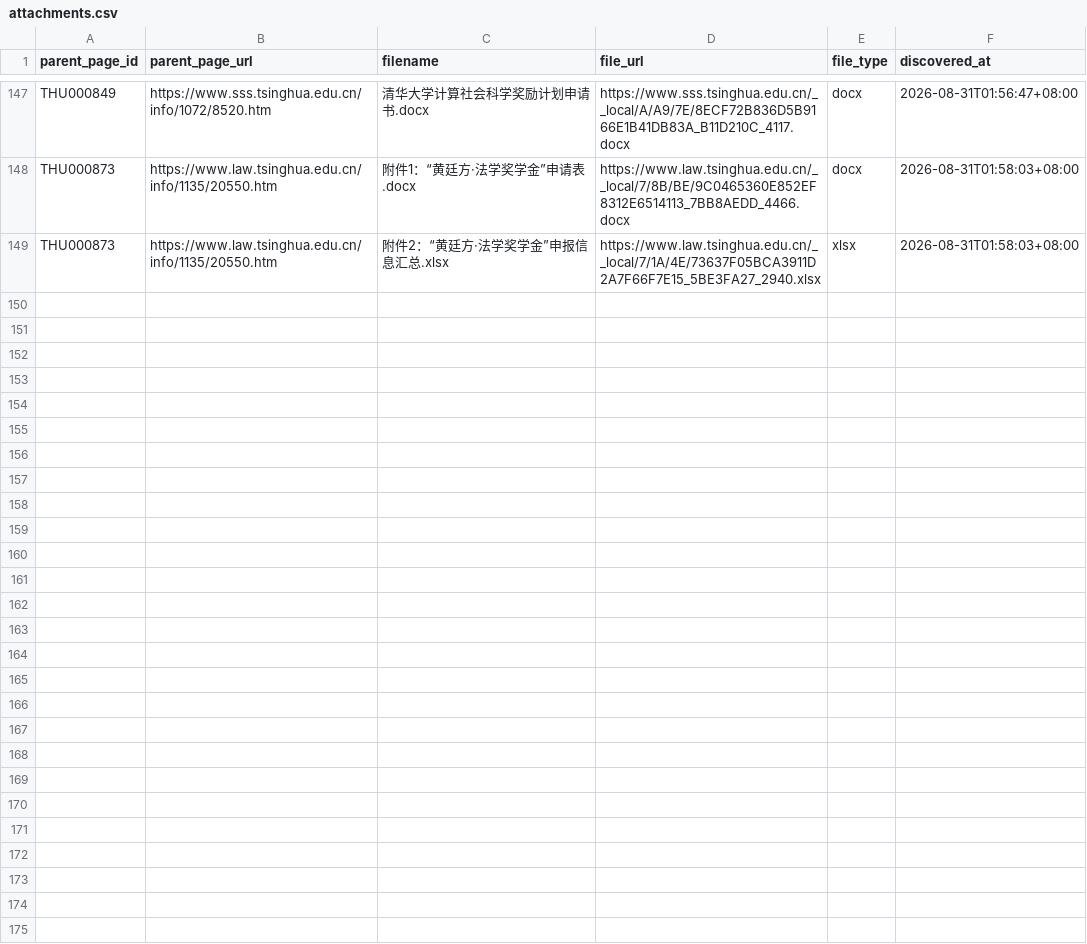
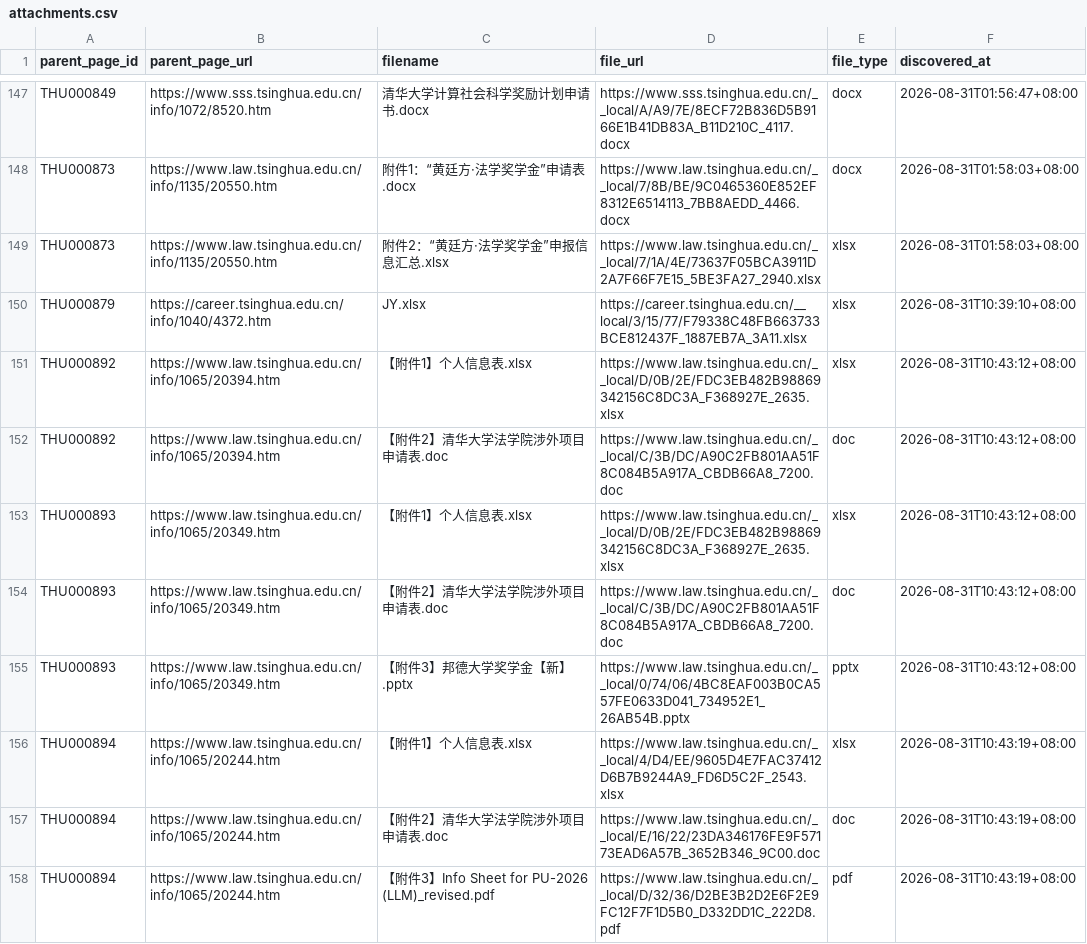
Before and after one commit to jiaju1115-code/tsinghua_agent, a CSV file: data/04_kb_expansion_candidate/trusted_campus_v2/public_crawl_v1/knowledge/attachments.csv, drawn as a sheet; only a part is shown, gaps mark what is left out; the diff covers the shown part only; the diff names each change by its address in the sheet, - before the commit and + after, or states it on an @@ line.

Commit message:
feat: expand trusted campus knowledge base

```diff
--- a/data/04_kb_expansion_candidate/trusted_campus_v2/public_crawl_v1/knowledge/attachments.csv
+++ b/data/04_kb_expansion_candidate/trusted_campus_v2/public_crawl_v1/knowledge/attachments.csv
+row 150: THU000879 | https://career.tsinghua.edu.cn/info/1040/4372.htm | JY.xlsx | https://career.tsinghua.edu.cn/__local/3/15/77/F79338C48FB663733BCE812437F_1887EB7A_3A11.xlsx | xlsx | 2026-08-31T10:39:10+08:00
+row 151: THU000892 | https://www.law.tsinghua.edu.cn/info/1065/20394.htm | 【附件1】个人信息表.xlsx | https://www.law.tsinghua.edu.cn/__local/D/0B/2E/FDC3EB482B98869342156C8DC3A_F368927E_2635.xlsx | xlsx | 2026-08-31T10:43:12+08:00
+row 152: THU000892 | https://www.law.tsinghua.edu.cn/info/1065/20394.htm | 【附件2】清华大学法学院涉外项目申请表.doc | https://www.law.tsinghua.edu.cn/__local/C/3B/DC/A90C2FB801AA51F8C084B5A917A_CBDB66A8_7200.doc | doc | 2026-08-31T10:43:12+08:00
+row 153: THU000893 | https://www.law.tsinghua.edu.cn/info/1065/20349.htm | 【附件1】个人信息表.xlsx | https://www.law.tsinghua.edu.cn/__local/D/0B/2E/FDC3EB482B98869342156C8DC3A_F368927E_2635.xlsx | xlsx | 2026-08-31T10:43:12+08:00
+row 154: THU000893 | https://www.law.tsinghua.edu.cn/info/1065/20349.htm | 【附件2】清华大学法学院涉外项目申请表.doc | https://www.law.tsinghua.edu.cn/__local/C/3B/DC/A90C2FB801AA51F8C084B5A917A_CBDB66A8_7200.doc | doc | 2026-08-31T10:43:12+08:00
+row 155: THU000893 | https://www.law.tsinghua.edu.cn/info/1065/20349.htm | 【附件3】邦德大学奖学金【新】.pptx | https://www.law.tsinghua.edu.cn/__local/0/74/06/4BC8EAF003B0CA557FE0633D041_734952E1_26AB54B.pptx | pptx | 2026-08-31T10:43:12+08:00
+row 156: THU000894 | https://www.law.tsinghua.edu.cn/info/1065/20244.htm | 【附件1】个人信息表.xlsx | https://www.law.tsinghua.edu.cn/__local/4/D4/EE/9605D4E7FAC37412D6B7B9244A9_FD6D5C2F_2543.xlsx | xlsx | 2026-08-31T10:43:19+08:00
+row 157: THU000894 | https://www.law.tsinghua.edu.cn/info/1065/20244.htm | 【附件2】清华大学法学院涉外项目申请表.doc | https://www.law.tsinghua.edu.cn/__local/E/16/22/23DA346176FE9F57173EAD6A57B_3652B346_9C00.doc | doc | 2026-08-31T10:43:19+08:00
+row 158: THU000894 | https://www.law.tsinghua.edu.cn/info/1065/20244.htm | 【附件3】Info Sheet for PU-2026 (LLM)_revised.pdf | https://www.law.tsinghua.edu.cn/__local/D/32/36/D2BE3B2D2E6F2E9FC12F7F1D5B0_D332DD1C_222D8.pdf | pdf | 2026-08-31T10:43:19+08:00
```
Also changed, not shown: 8 added rows elsewhere in this file, configs/trusted_campus_agent_v2/official_attachment_seeds.csv, 26 other files.
